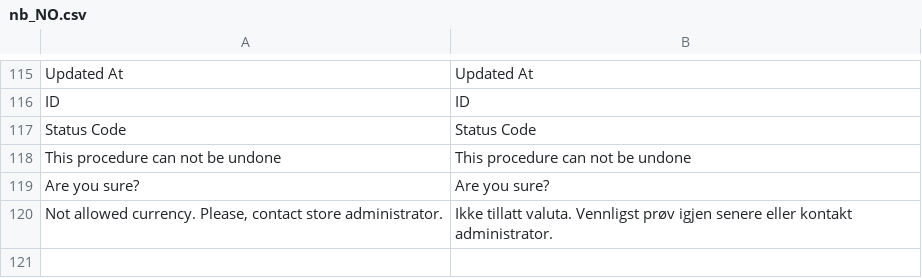
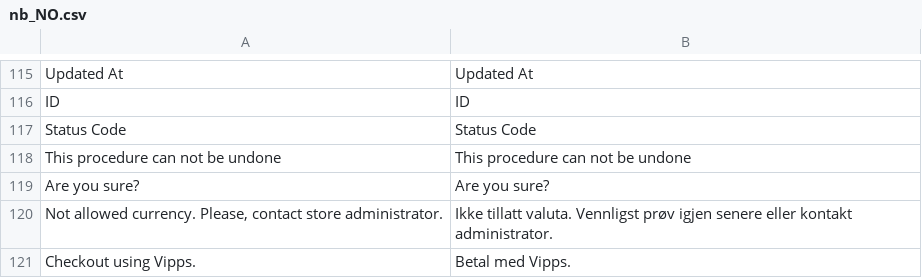
Before and after one commit to vippsas/vipps-magento, a CSV file: i18n/nb_NO.csv, drawn as a sheet; only a part is shown, gaps mark what is left out; the diff names each change by its address in the sheet, - before the commit and + after, or states it on an @@ line.

Commit message:
Added translation for method description in KCO.

```diff
--- a/i18n/nb_NO.csv
+++ b/i18n/nb_NO.csv
+row 121: Checkout using Vipps. | Betal med Vipps.
```
